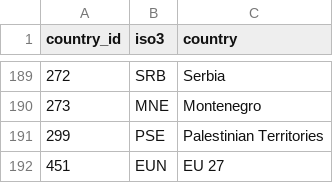
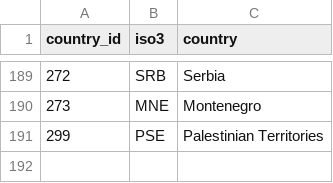
Before and after one commit to alonshepon/Health-Benefit-Calculation-BFA, a CSV file: data/cosimo/processed/COSIMO_country_key.csv, drawn as a sheet; only a part is shown, gaps mark what is left out.

```diff
--- a/data/cosimo/processed/COSIMO_country_key.csv
+++ b/data/cosimo/processed/COSIMO_country_key.csv
@@ -191,2 +191 @@
 299,"PSE","Palestinian Territories"
-451,"EUN","EU 27"
```
Also changed, not shown: data/cosimo/processed/COSIMO_AGLINK_2020_country_key.csv, 4 other files.
